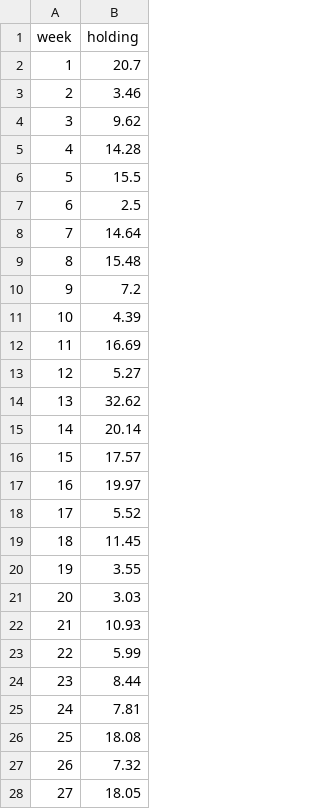
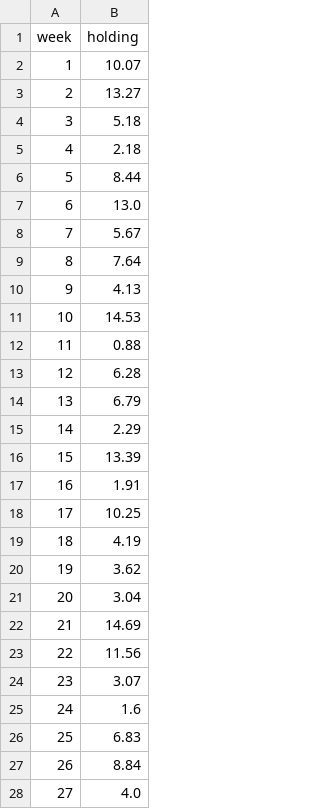
Before and after one commit to tjpapenfuss/OptimizationMethods, a CSV file: HW1/holding.csv, drawn as a sheet; only a part is shown; the diff covers the shown part only.

```diff
--- a/HW1/holding.csv
+++ b/HW1/holding.csv
@@ -1,28 +1,28 @@
 week,holding
-1,20.7
-2,3.46
-3,9.62
-4,14.28
-5,15.5
-6,2.5
-7,14.64
-8,15.48
-9,7.2
-10,4.39
-11,16.69
-12,5.27
-13,32.62
-14,20.14
-15,17.57
-16,19.97
-17,5.52
-18,11.45
-19,3.55
-20,3.03
-21,10.93
-22,5.99
-23,8.44
-24,7.81
-25,18.08
-26,7.32
-27,18.05
+1,10.07
+2,13.27
+3,5.18
+4,2.18
+5,8.44
+6,13.0
+7,5.67
+8,7.64
+9,4.13
+10,14.53
+11,0.88
+12,6.28
+13,6.79
+14,2.29
+15,13.39
+16,1.91
+17,10.25
+18,4.19
+19,3.62
+20,3.04
+21,14.69
+22,11.56
+23,3.07
+24,1.6
+25,6.83
+26,8.84
+27,4.0
```
Also changed, not shown: 25 edited cells elsewhere in this file, HW1/profit.csv, 4 other files.
